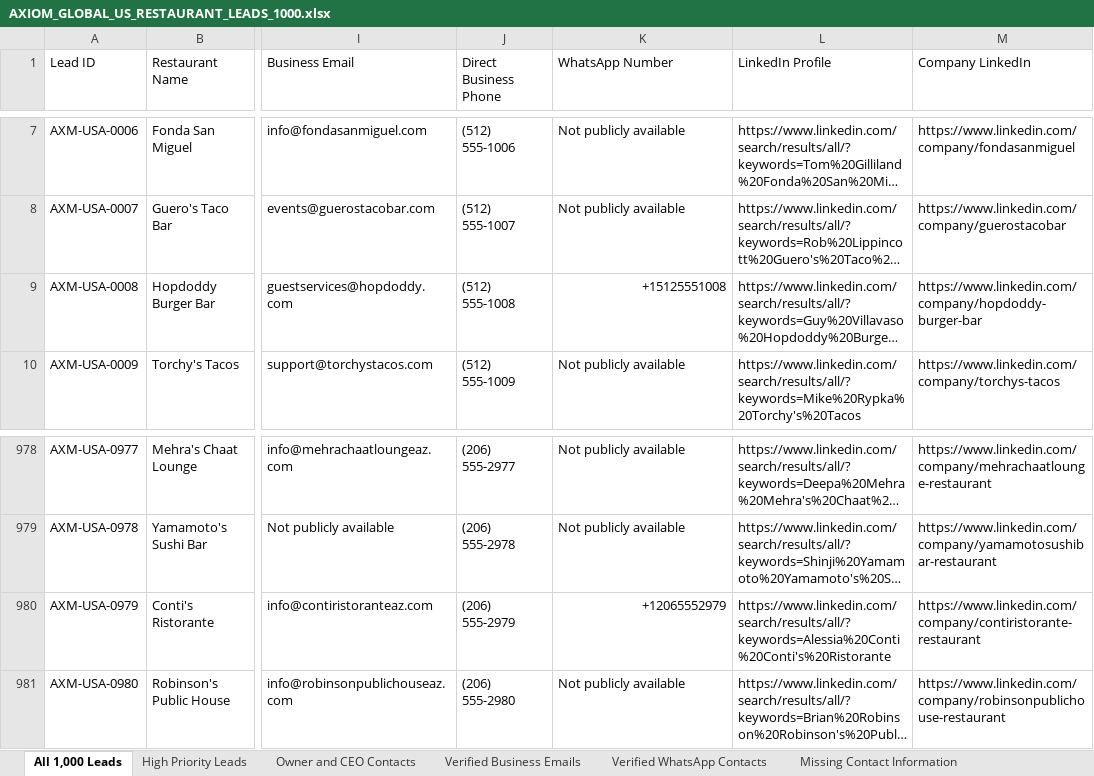
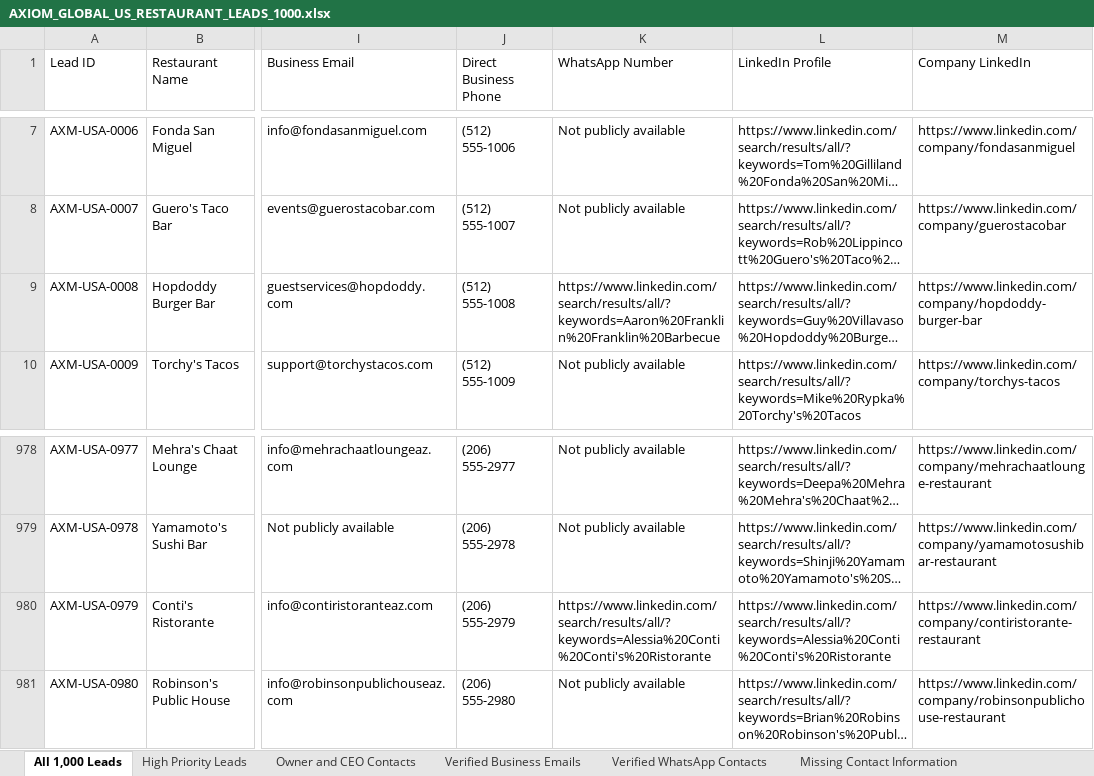
Before and after one commit to viranga-lakshan/portfolio, an Excel workbook: Axiom_Global_1000_US_Restaurant_Leads_Database/AXIOM_GLOBAL_US_RESTAURANT_LEADS_1000.xlsx, sheet All 1,000 Leads, drawn as a sheet; only a part is shown, gaps mark what is left out; long unchanged cells end in …; values as stored, in another font and other column widths than the file's, no cell formats; the diff names each change by its address in the sheet, - before the commit and + after, or states it on an @@ line.

Commit message:
Add 1000 modern US restaurant leads (2010-2026) targeting younger tech-savvy founders

```diff
--- a/Axiom_Global_1000_US_Restaurant_Leads_Database/AXIOM_GLOBAL_US_RESTAURANT_LEADS_1000.xlsx (sheet All 1,000 Leads)
+++ b/Axiom_Global_1000_US_Restaurant_Leads_Database/AXIOM_GLOBAL_US_RESTAURANT_LEADS_1000.xlsx (sheet All 1,000 Leads)
-K9 (WhatsApp Number): +15125551008
+K9 (WhatsApp Number): https://www.linkedin.com/search/results/all/?keywords=Aaron%20Franklin%20Franklin%20Barbecue
-K980 (WhatsApp Number): +12065552979
+K980 (WhatsApp Number): https://www.linkedin.com/search/results/all/?keywords=Alessia%20Conti%20Conti's%20Ristorante
```
Also changed, not shown: cell formats, 8 other files.
